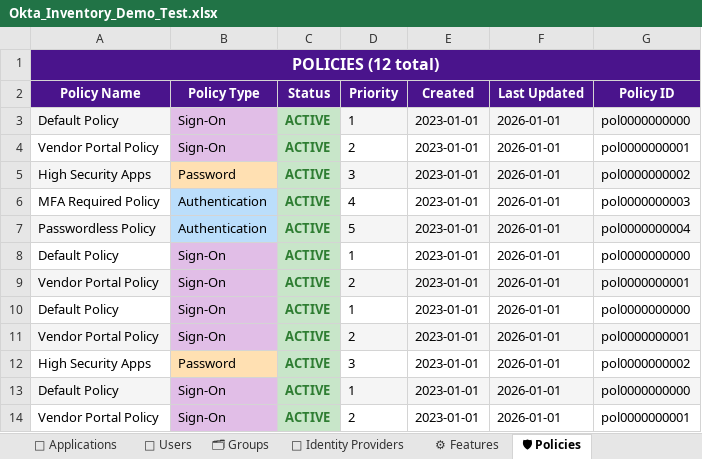
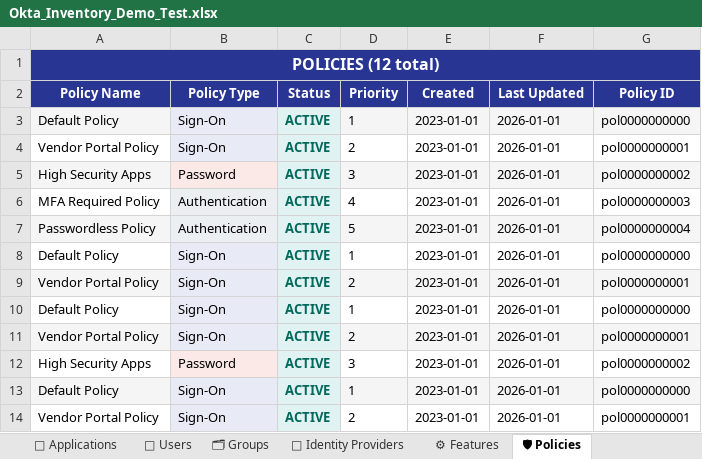
Before and after one commit to saswatimahapatra687-ui/OktaInventory, an Excel workbook: file/Okta_Inventory_Demo_Test.xlsx, sheet 🛡 Policies, drawn as a sheet; values as stored, in another font and other column widths than the file's, no borders; the diff names each change by its address in the sheet, - before the commit and + after, or states it on an @@ line.

```diff
--- a/file/Okta_Inventory_Demo_Test.xlsx (sheet 🛡 Policies)
+++ b/file/Okta_Inventory_Demo_Test.xlsx (sheet 🛡 Policies)
-A1 fill: #4A148C
+A1 fill: #283593
-A2:G2 fill: #4A148C
+A2:G2 fill: #283593
-B3:B4 fill: #E1BEE7
+B3:B4 fill: #E8EAF6
@@ C3:C14 fill: #C8E6C9 → #E0F2F1, text colour: #2E7D32 → #00695C @@
-B5 fill: #FFE0B2
+B5 fill: #FBE9E7
-B6:B7 fill: #BBDEFB
+B6:B7 fill: #ECEFF1
-B8:B11 fill: #E1BEE7
+B8:B11 fill: #E8EAF6
-B12 fill: #FFE0B2
+B12 fill: #FBE9E7
-B13:B14 fill: #E1BEE7
+B13:B14 fill: #E8EAF6
```
Also changed, not shown: sheet 👥 Users, sheet 📱 Applications, sheet 📋 Manual Inventory, sheet ⚙ Features, sheet 🗂 Groups, sheet 🔗 Identity Providers, 2 more sheets, file/Okta_Inventory_Live.xlsx, 8 other files.
